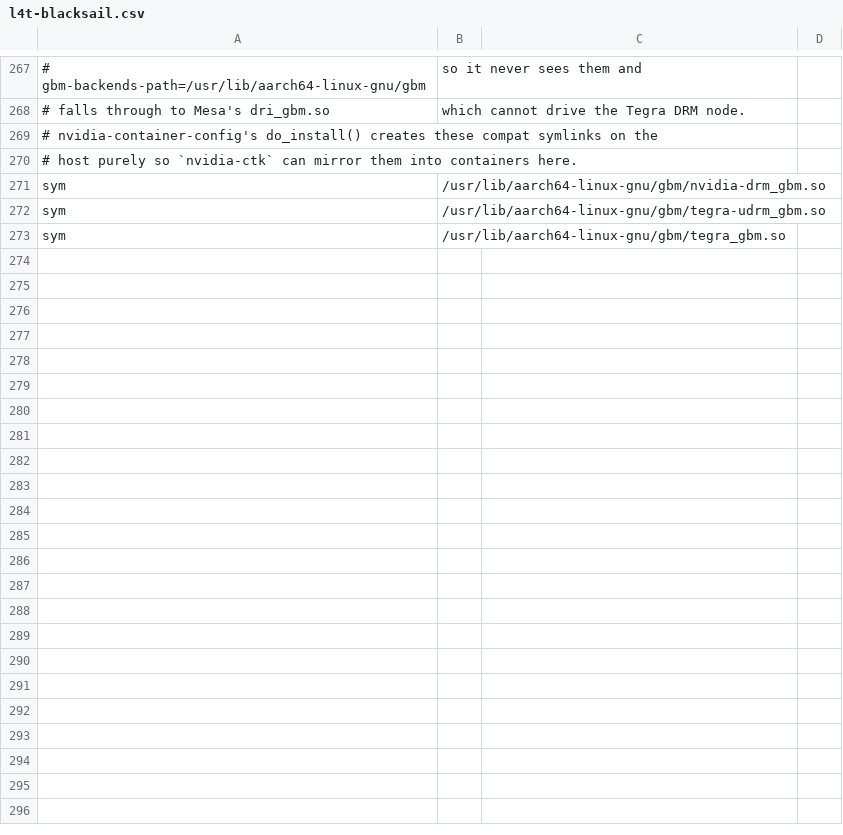
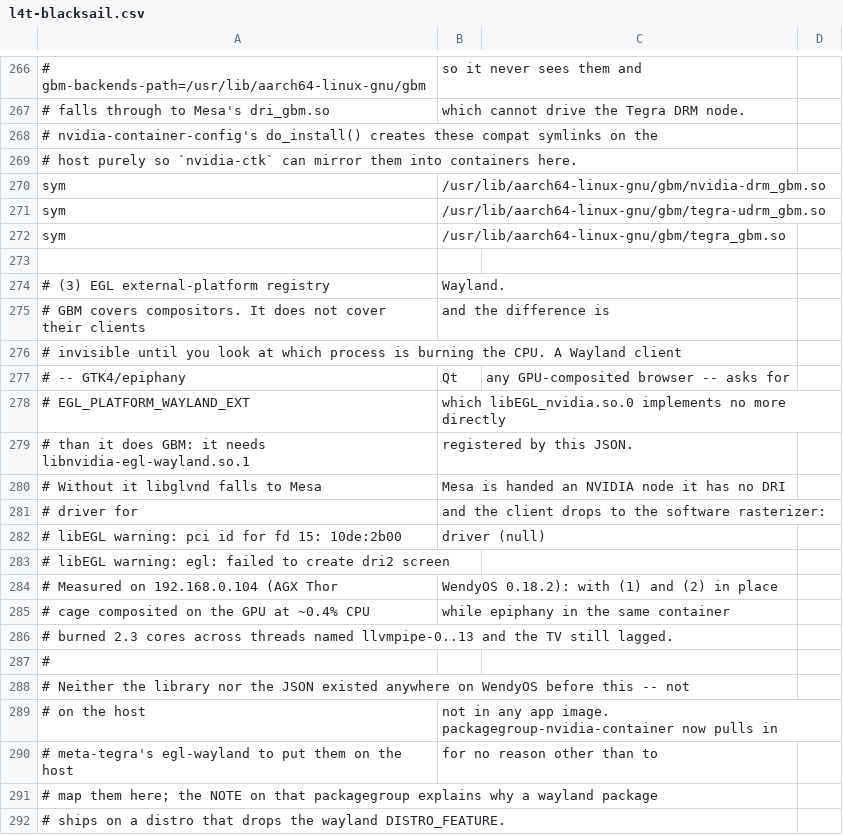
Before and after one commit to wendylabsinc/WendyOS-Builder, a CSV file: meta-tegra-extensions/recipes-support/nvidia-container-config/files/l4t-blacksail.csv, drawn as a sheet; only a part is shown, gaps mark what is left out; the diff covers the shown part only; the diff names each change by its address in the sheet, - before the commit and + after, or states it on an @@ line.

```diff
--- a/meta-tegra-extensions/recipes-support/nvidia-container-config/files/l4t-blacksail.csv
+++ b/meta-tegra-extensions/recipes-support/nvidia-container-config/files/l4t-blacksail.csv
+row 273: (empty)
+row 274: # (3) EGL external-platform registry | Wayland.
+row 275: # GBM covers compositors. It does not cover their clients | and the difference is
+row 276: # invisible until you look at which process is burning the CPU. A Wayland client
+row 277: # -- GTK4/epiphany | Qt | any GPU-composited browser -- asks for
+row 278: # EGL_PLATFORM_WAYLAND_EXT | which libEGL_nvidia.so.0 implements no more directly
+row 279: # than it does GBM: it needs libnvidia-egl-wayland.so.1 | registered by this JSON.
+row 280: # Without it libglvnd falls to Mesa | Mesa is handed an NVIDIA node it has no DRI
+row 281: # driver for | and the client drops to the software rasterizer:
+row 282: # libEGL warning: pci id for fd 15: 10de:2b00 | driver (null)
+row 283: # libEGL warning: egl: failed to create dri2 screen
+row 284: # Measured on 192.168.0.104 (AGX Thor | WendyOS 0.18.2): with (1) and (2) in place
+row 285: # cage composited on the GPU at ~0.4% CPU | while epiphany in the same container
+row 286: # burned 2.3 cores across threads named llvmpipe-0..13 and the TV still lagged.
+row 287: #
+row 288: # Neither the library nor the JSON existed anywhere on WendyOS before this -- not
+row 289: # on the host | not in any app image. packagegroup-nvidia-container now pulls in
+row 290: # meta-tegra's egl-wayland to put them on the host | for no reason other than to
+row 291: # map them here; the NOTE on that packagegroup explains why a wayland package
+row 292: # ships on a distro that drops the wayland DISTRO_FEATURE.
```
Also changed, not shown: 13 added rows, 3 removed rows and 2 edited cells elsewhere in this file, meta-tegra-extensions/recipes-support/nvidia-container-config/files/l4t.csv, 1 other file.
